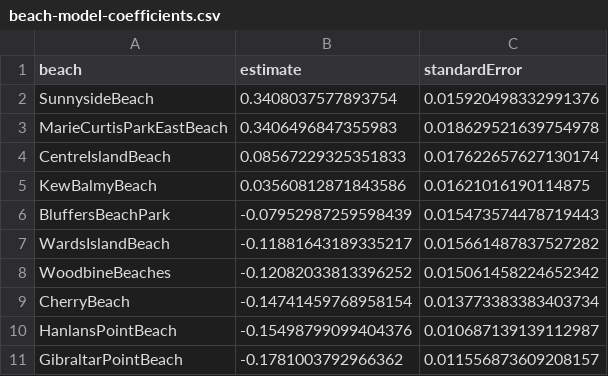
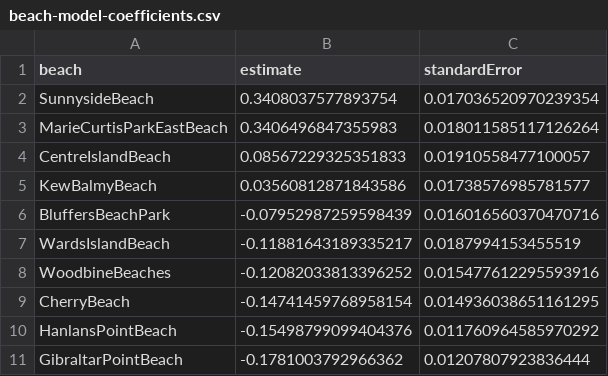
Before and after one commit to seandata8/toronto-beaches-ecoli, a CSV file: other/results/beach-model-coefficients.csv, drawn as a sheet.

```diff
--- a/other/results/beach-model-coefficients.csv
+++ b/other/results/beach-model-coefficients.csv
@@ -1,11 +1,11 @@
 beach,estimate,standardError
-SunnysideBeach,0.3408037577893754,0.015920498332991376
-MarieCurtisParkEastBeach,0.3406496847355983,0.018629521639754978
-CentreIslandBeach,0.08567229325351833,0.017622657627130174
-KewBalmyBeach,0.03560812871843586,0.01621016190114875
-BluffersBeachPark,-0.07952987259598439,0.015473574478719443
-WardsIslandBeach,-0.11881643189335217,0.015661487837527282
-WoodbineBeaches,-0.12082033813396252,0.015061458224652342
-CherryBeach,-0.14741459768958154,0.013773383383403734
-HanlansPointBeach,-0.15498799099404376,0.010687139139112987
-GibraltarPointBeach,-0.1781003792966362,0.011556873609208157
+SunnysideBeach,0.3408037577893754,0.017036520970239354
+MarieCurtisParkEastBeach,0.3406496847355983,0.018011585117126264
+CentreIslandBeach,0.08567229325351833,0.01910558477100057
+KewBalmyBeach,0.03560812871843586,0.01738576985781577
+BluffersBeachPark,-0.07952987259598439,0.016016560370470716
+WardsIslandBeach,-0.11881643189335217,0.0187994153455519
+WoodbineBeaches,-0.12082033813396252,0.015477612295593916
+CherryBeach,-0.14741459768958154,0.014936038651161295
+HanlansPointBeach,-0.15498799099404376,0.011760964585970292
+GibraltarPointBeach,-0.1781003792966362,0.01207807923836444
```
Also changed, not shown: other/results/beach-model-standard-errors.csv, other/results/beach-pairwise-differences.csv, 10 other files.
